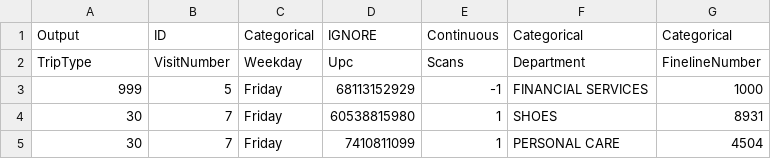
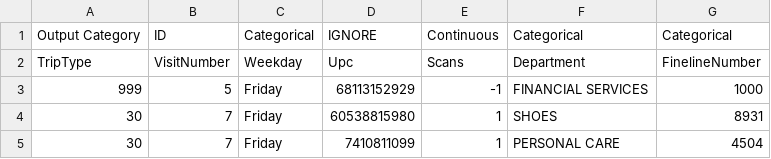
Before and after one commit to ClimbsRocks/data-formatter, a CSV file: testSuite/wmt/train.csv, drawn as a sheet; only a part is shown.

Commit message:
adds output type to dataDescription field

```diff
--- a/testSuite/wmt/train.csv
+++ b/testSuite/wmt/train.csv
@@ -1,2 +1,2 @@
-Output,ID,Categorical,IGNORE,Continuous,Categorical,Categorical
+Output Category,ID,Categorical,IGNORE,Continuous,Categorical,Categorical
 TripType,VisitNumber,Weekday,Upc,Scans,Department,FinelineNumber
```
